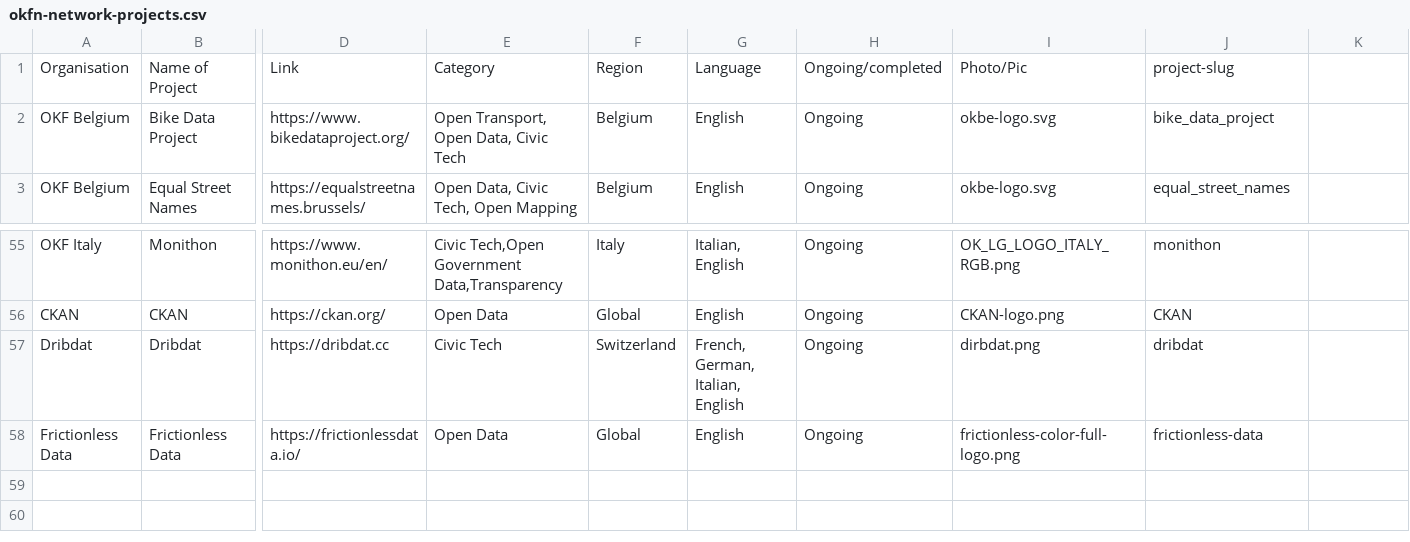
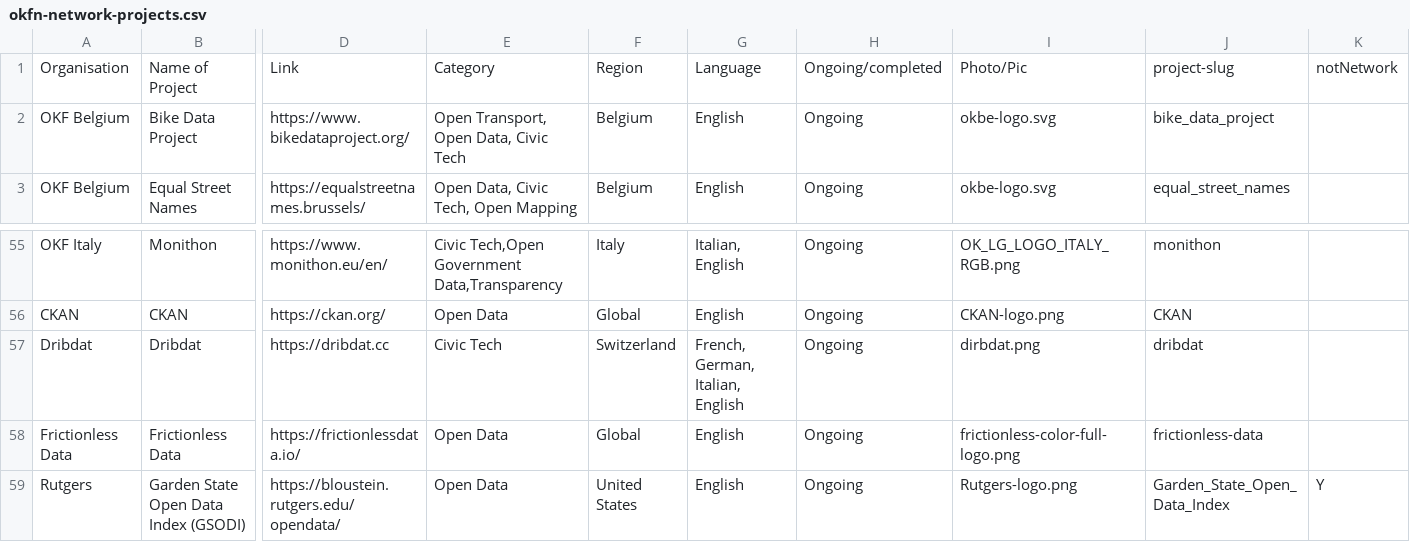
Before and after one commit to okfn/network, a CSV file: okfn-network-projects.csv, drawn as a sheet; only a part is shown, gaps mark what is left out; rows hold the shown columns only; the diff names each change by its address in the sheet, - before the commit and + after, or states it on an @@ line.

Commit message:
Add outside projects and make them work with filters

```diff
--- a/okfn-network-projects.csv
+++ b/okfn-network-projects.csv
-K1: (empty)
+K1: notNetwork
+row 59: Rutgers | Garden State Open Data Index (GSODI) | https://bloustein.rutgers.edu/opendata/ | Open Data | United States | English | Ongoing | Rutgers-logo.png | Garden_State_Open_Data_Index | Y
```
Also changed, not shown: 2 other files.
